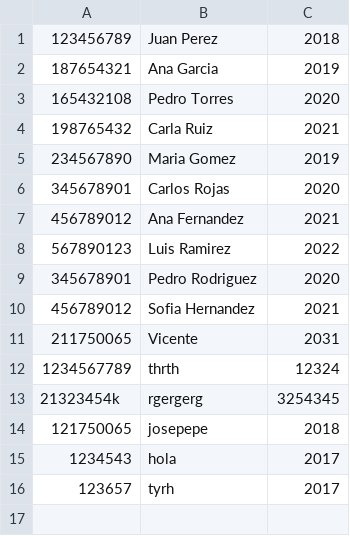
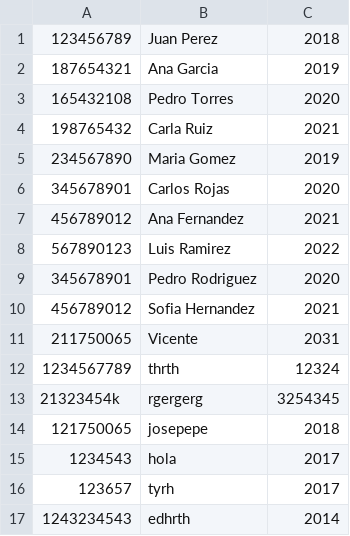
Before and after one commit to seba-jeria/AvanceCurricular, a CSV file: alumnos.csv, drawn as a sheet; the diff names each change by its address in the sheet, - before the commit and + after, or states it on an @@ line.

```diff
--- a/alumnos.csv
+++ b/alumnos.csv
+row 17: 1243234543 | edhrth | 2014
```
Also changed, not shown: asignaturas.csv, 14 other files.
